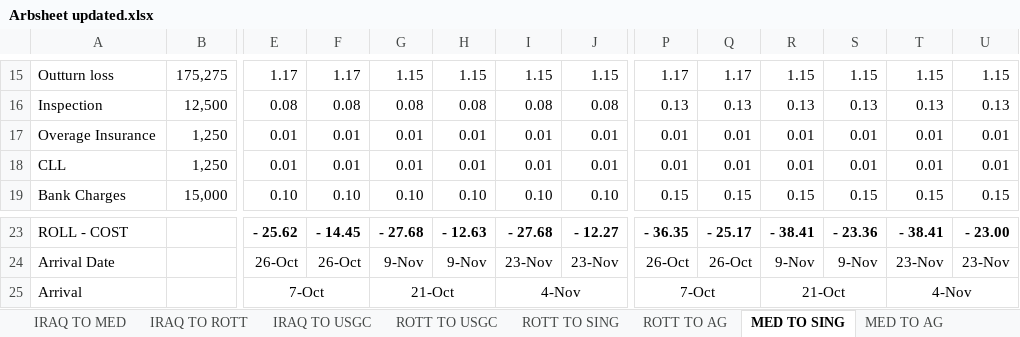
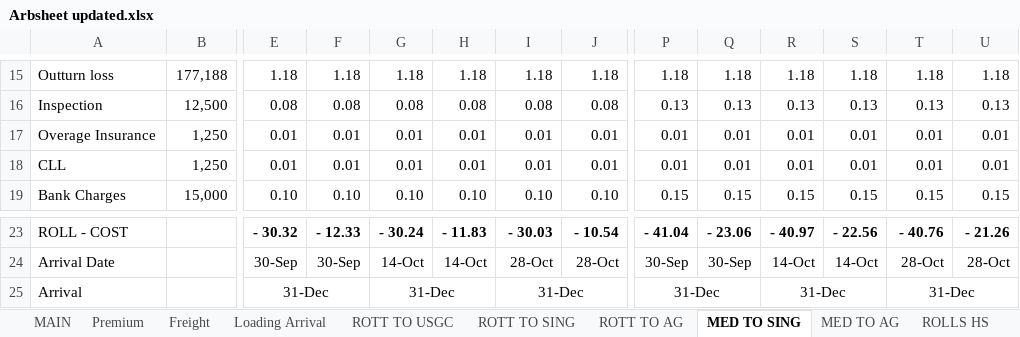
Before and after one commit to charlesgre/fuel-dashboard, an Excel workbook: Arbs/Arbsheet updated.xlsx, sheet MED TO SING, drawn as a sheet; only a part is shown, gaps mark what is left out; values as stored, in another font and other column widths than the file's, no borders; the diff covers the shown part only; the diff names each change by its address in the sheet, - before the commit and + after, or states it on an @@ line.

```diff
--- a/Arbs/Arbsheet updated.xlsx (sheet MED TO SING)
+++ b/Arbs/Arbsheet updated.xlsx (sheet MED TO SING)
-sheet tab: IRAQ TO MED
-sheet tab: IRAQ TO ROTT
-sheet tab: IRAQ TO USGC
-B15: 175,275
+B15: 177,188
-E15: 1.17
+E15: 1.18
-F15: 1.17
+F15: 1.18
-G15: 1.15
+G15: 1.18
-H15: 1.15
+H15: 1.18
-I15: 1.15
+I15: 1.18
-J15: 1.15
+J15: 1.18
-P15: 1.17
+P15: 1.18
-Q15: 1.17
+Q15: 1.18
-R15: 1.15
+R15: 1.18
-S15: 1.15
+S15: 1.18
-T15: 1.15
+T15: 1.18
-U15: 1.15
+U15: 1.18
-E23: - 25.62
+E23: - 30.32
-F23: - 14.45
+F23: - 12.33
-G23: - 27.68
+G23: - 30.24
-H23: - 12.63
+H23: - 11.83
-I23: - 27.68
+I23: - 30.03
-J23: - 12.27
+J23: - 10.54
-P23: - 36.35
+P23: - 41.04
-Q23: - 25.17
+Q23: - 23.06
-R23: - 38.41
+R23: - 40.97
-S23: - 23.36
+S23: - 22.56
-T23: - 38.41
+T23: - 40.76
-U23: - 23.00
+U23: - 21.26
-E24: 26-Oct
+E24: 30-Sep
-F24: 26-Oct
+F24: 30-Sep
-G24: 9-Nov
+G24: 14-Oct
-H24: 9-Nov
+H24: 14-Oct
-I24: 23-Nov
+I24: 28-Oct
-J24: 23-Nov
+J24: 28-Oct
-P24: 26-Oct
+P24: 30-Sep
-Q24: 26-Oct
+Q24: 30-Sep
-R24: 9-Nov
+R24: 14-Oct
-S24: 9-Nov
+S24: 14-Oct
-T24: 23-Nov
+T24: 28-Oct
-U24: 23-Nov
+U24: 28-Oct
-E25: 7-Oct
+E25: 31-Dec
-G25: 21-Oct
+G25: 31-Dec
-I25: 4-Nov
+I25: 31-Dec
-P25: 7-Oct
+P25: 31-Dec
-R25: 21-Oct
+R25: 31-Dec
-T25: 4-Nov
+T25: 31-Dec
```
Also changed, not shown: 55 edited cells elsewhere in this sheet, sheet Tullet, sheet ROLLS HS, sheet ROLLS LS, sheet Tullet US, sheet MAIN, sheet Loading Arrival, 6 more sheets, other sheet tabs, formulas that keep their value, hidden cells, 1 other file.
